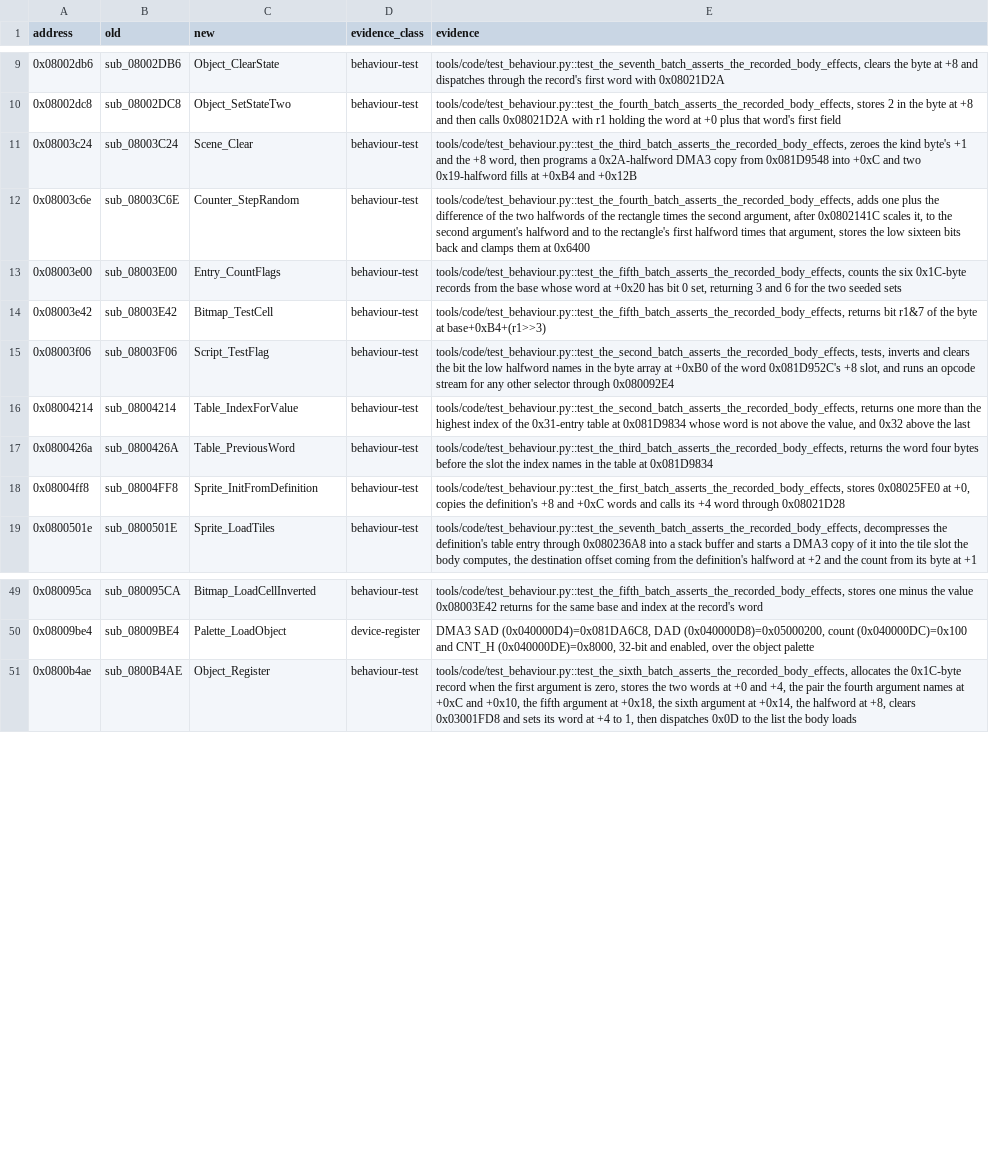
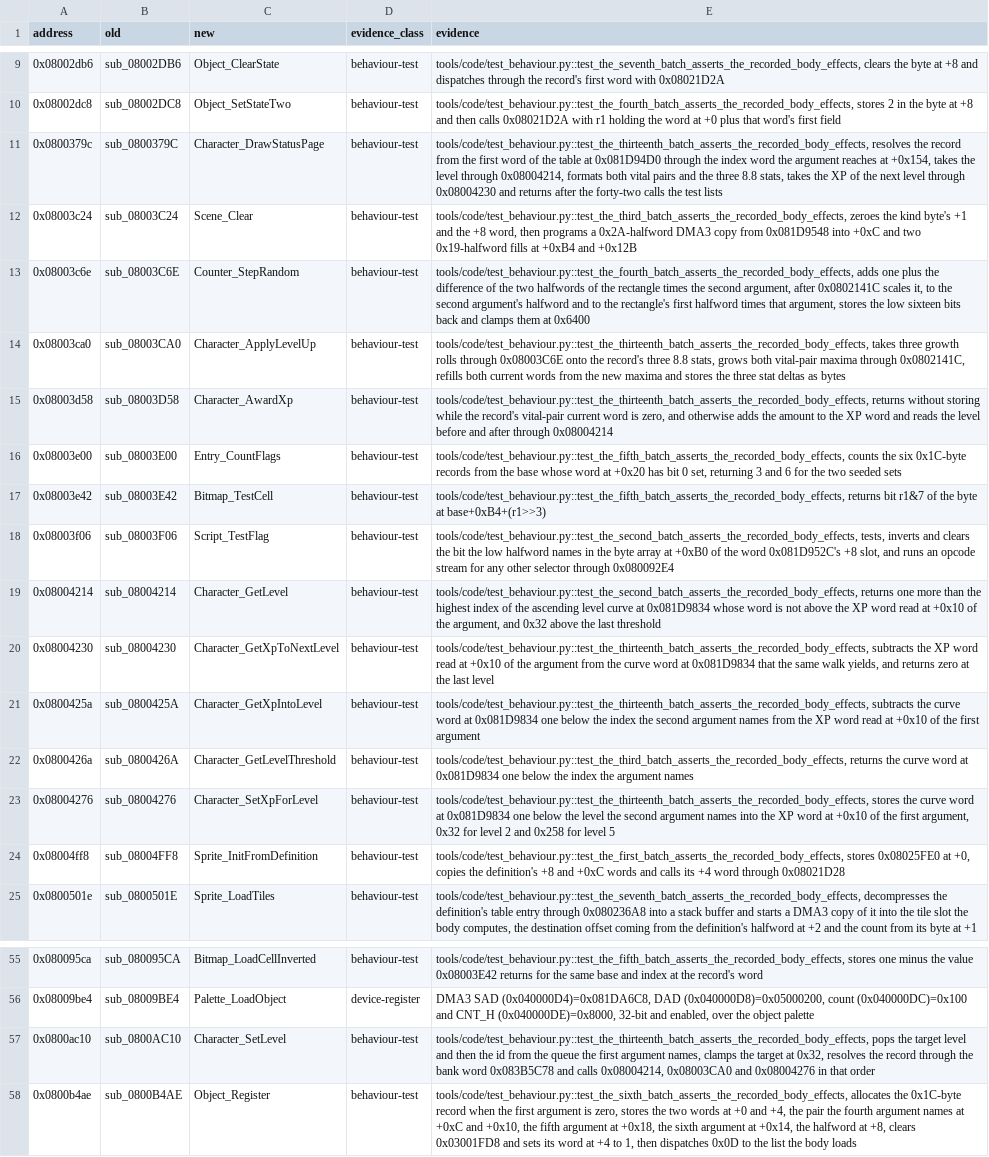
Before and after one commit to siruiusamory-cmyk/legacyofgoku2-disasm, a CSV file: tools/code/NAMING_LEDGER.csv, drawn as a sheet; only a part is shown, gaps mark what is left out; addresses are those after the commit; the diff names each change by its address in the sheet, - before the commit and + after, or states it on an @@ line.

Commit message:
Name the character XP, level and status-page routines from their bytes

```diff
--- a/tools/code/NAMING_LEDGER.csv
+++ b/tools/code/NAMING_LEDGER.csv
+row 11: 0x0800379c | sub_0800379C | Character_DrawStatusPage | behaviour-test | tools/code/test_behaviour.py::test_the_thirteenth_batch_asserts_the_recorded_body_effects, resolves the record from the first word of the table at 0x081D94D0 through the index word the argument reaches at +0x154, takes the level through 0x08004214, formats both vital pairs and the three 8.8 stats, takes the XP of the next level through 0x08004230 and returns after the forty-two calls the test lists
+row 14: 0x08003ca0 | sub_08003CA0 | Character_ApplyLevelUp | behaviour-test | tools/code/test_behaviour.py::test_the_thirteenth_batch_asserts_the_recorded_body_effects, takes three growth rolls through 0x08003C6E onto the record's three 8.8 stats, grows both vital-pair maxima through 0x0802141C, refills both current words from the new maxima and stores the three stat deltas as bytes
+row 15: 0x08003d58 | sub_08003D58 | Character_AwardXp | behaviour-test | tools/code/test_behaviour.py::test_the_thirteenth_batch_asserts_the_recorded_body_effects, returns without storing while the record's vital-pair current word is zero, and otherwise adds the amount to the XP word and reads the level before and after through 0x08004214
-C19 (new): Table_IndexForValue
+C19 (new): Character_GetLevel
-E19 (evidence): …of the 0x31-entry table at 0x081D9834 whose word is not above the value, and 0x32 above the last
+E19 (evidence): …of the ascending level curve at 0x081D9834 whose word is not above the XP word read at +0x10 of the argument, and 0x32 above the last threshold
+row 20: 0x08004230 | sub_08004230 | Character_GetXpToNextLevel | behaviour-test | tools/code/test_behaviour.py::test_the_thirteenth_batch_asserts_the_recorded_body_effects, subtracts the XP word read at +0x10 of the argument from the curve word at 0x081D9834 that the same walk yields, and returns zero at the last level
+row 21: 0x0800425a | sub_0800425A | Character_GetXpIntoLevel | behaviour-test | tools/code/test_behaviour.py::test_the_thirteenth_batch_asserts_the_recorded_body_effects, subtracts the curve word at 0x081D9834 one below the index the second argument names from the XP word read at +0x10 of the first argument
-C22 (new): Table_PreviousWord
+C22 (new): Character_GetLevelThreshold
-E22 (evidence): …returns the word four bytes before the slot the index names in the table at 0x081D9834
+E22 (evidence): …returns the curve word at 0x081D9834 one below the index the argument names
+row 23: 0x08004276 | sub_08004276 | Character_SetXpForLevel | behaviour-test | tools/code/test_behaviour.py::test_the_thirteenth_batch_asserts_the_recorded_body_effects, stores the curve word at 0x081D9834 one below the level the second argument names into the XP word at +0x10 of the first argument, 0x32 for level 2 and 0x258 for level 5
+row 57: 0x0800ac10 | sub_0800AC10 | Character_SetLevel | behaviour-test | tools/code/test_behaviour.py::test_the_thirteenth_batch_asserts_the_recorded_body_effects, pops the target level and then the id from the queue the first argument names, clamps the target at 0x32, resolves the record through the bank word 0x083B5C78 and calls 0x08004214, 0x08003CA0 and 0x08004276 in that order
```
Also changed, not shown: tools/code/names.csv, 6 other files.
